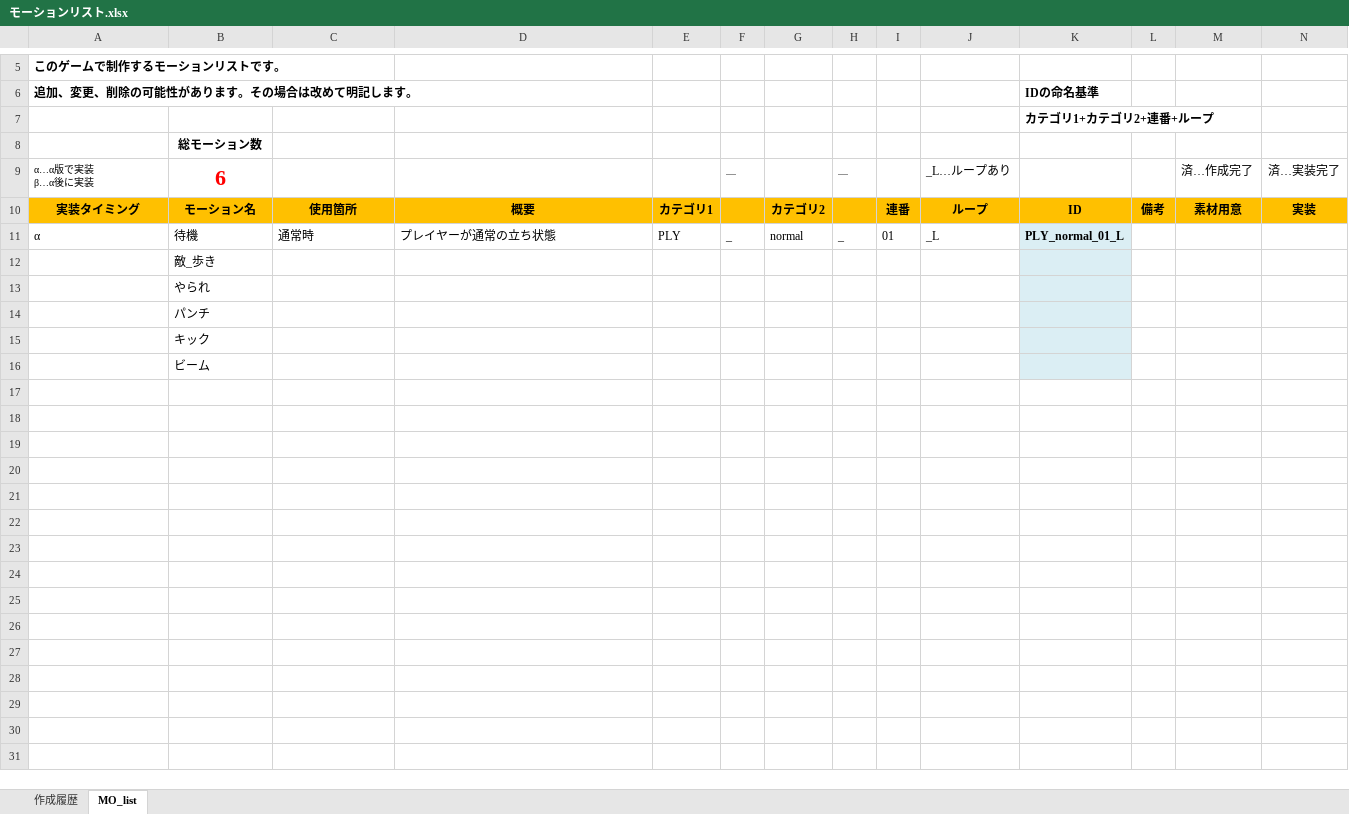
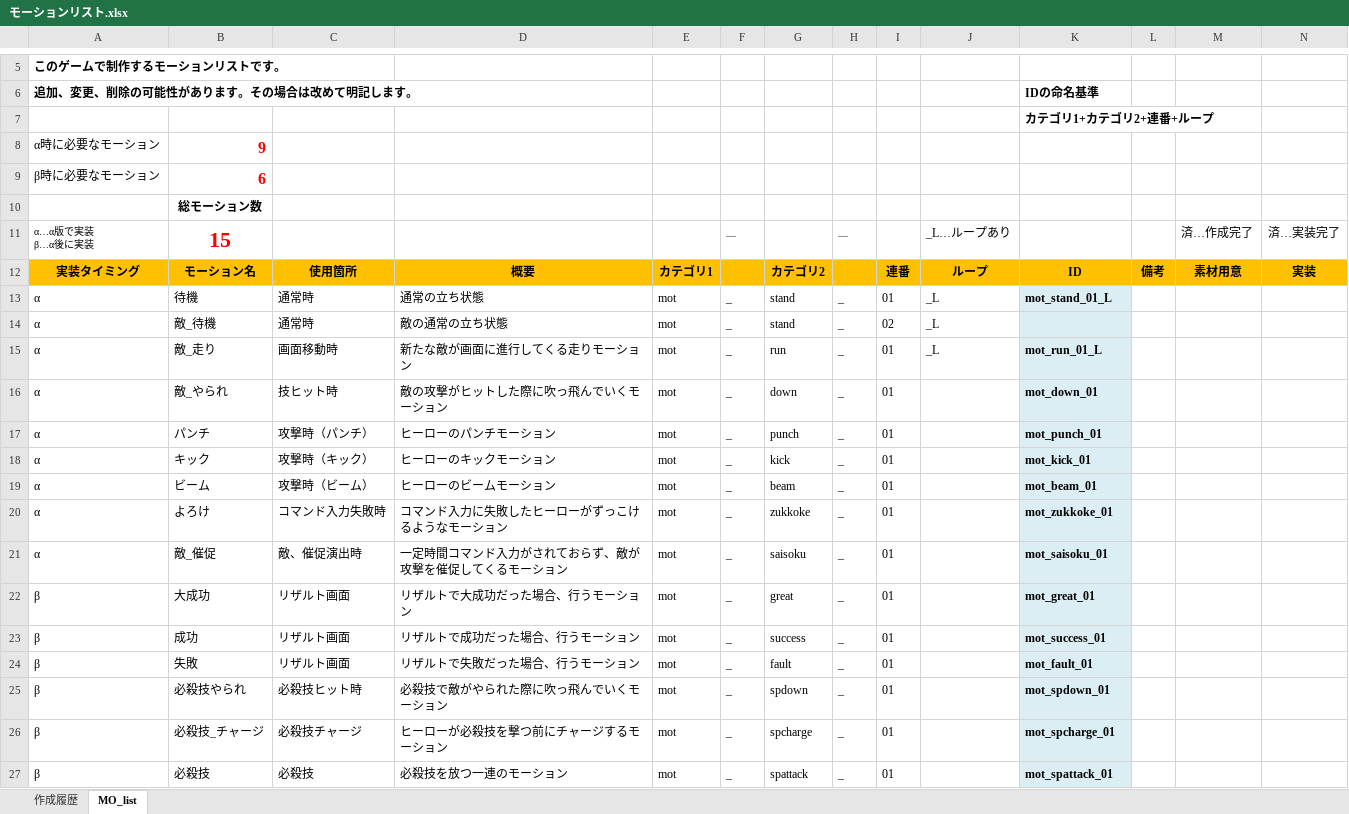
Before and after one commit to iwakuralobster/games, an Excel workbook: PL/モーションリスト.xlsx, sheet MO_list, drawn as a sheet; only a part is shown, gaps mark what is left out; values as stored, in another font and other column widths than the file's, no borders; conditional formats not drawn; removed rows and columns are numbered as before the commit, all else as after; rows hold the shown columns only; the diff names each change by its address in the sheet, - before the commit and + after, or states it on an @@ line.

```diff
--- a/PL/モーションリスト.xlsx (sheet MO_list)
+++ b/PL/モーションリスト.xlsx (sheet MO_list)
+row 8: α時に必要なモーション | 9
+row 9: β時に必要なモーション | 6
-B11: 6
+B11: 15
-D13: プレイヤーが通常の立ち状態
+D13: 通常の立ち状態
-E13: PLY
+E13: mot
-G13: normal
+G13: stand
-K13: PLY_normal_01_L
+K13: mot_stand_01_L
-row 12:  | 敵_歩き
-row 13:  | やられ
-row 14:  | パンチ
-row 15:  | キック
-row 16:  | ビーム
+row 14: α | 敵_待機 | 通常時 | 敵の通常の立ち状態 | mot | _ | stand | _ | 02 | _L
+row 15: α | 敵_走り | 画面移動時 | 新たな敵が画面に進行してくる走りモーション | mot | _ | run | _ | 01 | _L | mot_run_01_L
+row 16: α | 敵_やられ | 技ヒット時 | 敵の攻撃がヒットした際に吹っ飛んでいくモーション | mot | _ | down | _ | 01 |  | mot_down_01
+row 17: α | パンチ | 攻撃時（パンチ） | ヒーローのパンチモーション | mot | _ | punch | _ | 01 |  | mot_punch_01
+row 18: α | キック | 攻撃時（キック） | ヒーローのキックモーション | mot | _ | kick | _ | 01 |  | mot_kick_01
+row 19: α | ビーム | 攻撃時（ビーム） | ヒーローのビームモーション | mot | _ | beam | _ | 01 |  | mot_beam_01
+row 20: α | よろけ | コマンド入力失敗時 | コマンド入力に失敗したヒーローがずっこけるようなモーション | mot | _ | zukkoke | _ | 01 |  | mot_zukkoke_01
+row 21: α | 敵_催促 | 敵、催促演出時 | 一定時間コマンド入力がされておらず、敵が攻撃を催促してくるモーション | mot | _ | saisoku | _ | 01 |  | mot_saisoku_01
+row 22: β | 大成功 | リザルト画面 | リザルトで大成功だった場合、行うモーション | mot | _ | great | _ | 01 |  | mot_great_01
+row 23: β | 成功 | リザルト画面 | リザルトで成功だった場合、行うモーション | mot | _ | success | _ | 01 |  | mot_success_01
+row 24: β | 失敗 | リザルト画面 | リザルトで失敗だった場合、行うモーション | mot | _ | fault | _ | 01 |  | mot_fault_01
+row 25: β | 必殺技やられ | 必殺技ヒット時 | 必殺技で敵がやられた際に吹っ飛んでいくモーション | mot | _ | spdown | _ | 01 |  | mot_spdown_01
+row 26: β | 必殺技_チャージ | 必殺技チャージ | ヒーローが必殺技を撃つ前にチャージするモーション | mot | _ | spcharge | _ | 01 |  | mot_spcharge_01
+row 27: β | 必殺技 | 必殺技 | 必殺技を放つ一連のモーション | mot | _ | spattack | _ | 01 |  | mot_spattack_01
```
Also changed, not shown: sheet 作成履歴, PL/サウンドリスト.xlsx.
